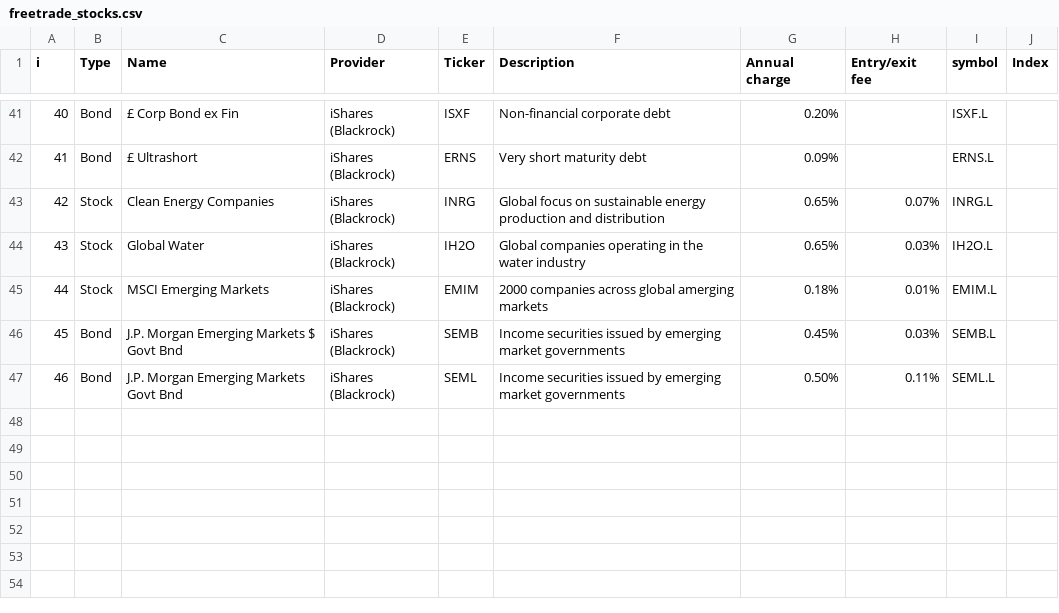
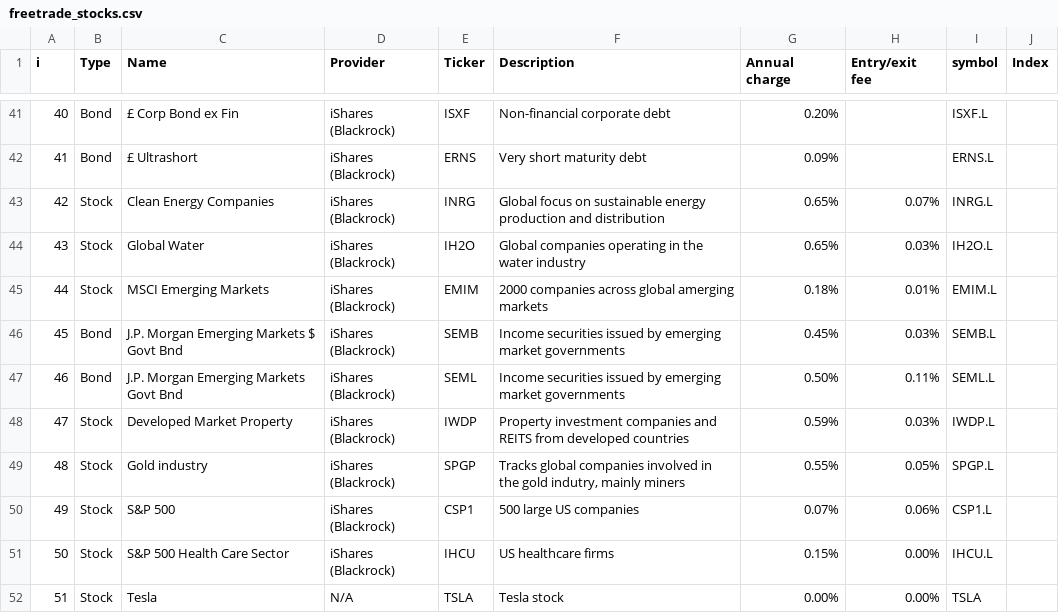
Before and after one commit to rick-62/Investing, a CSV file: datastore/freetrade_stocks.csv, drawn as a sheet; only a part is shown, gaps mark what is left out.

Commit message:
update stock list

```diff
--- a/datastore/freetrade_stocks.csv
+++ b/datastore/freetrade_stocks.csv
@@ -47 +47,6 @@
 46,Bond,J.P. Morgan Emerging Markets Govt Bnd,iShares (Blackrock),SEML,Income securities issued by emerging market governments,0.50%,0.11%,SEML.L,
+47,Stock,Developed Market Property,iShares (Blackrock),IWDP,Property investment companies and REITS from developed countries,0.59%,0.03%,IWDP.L,
+48,Stock,Gold industry,iShares (Blackrock),SPGP,"Tracks global companies involved in the gold indutry, mainly miners",0.55%,0.05%,SPGP.L,
+49,Stock,S&P 500,iShares (Blackrock),CSP1,500 large US companies,0.07%,0.06%,CSP1.L,
+50,Stock,S&P 500 Health Care Sector,iShares (Blackrock),IHCU,US healthcare firms,0.15%,0.00%,IHCU.L,
+51,Stock,Tesla,N/A,TSLA,Tesla stock,0.00%,0.00%,TSLA,
```
